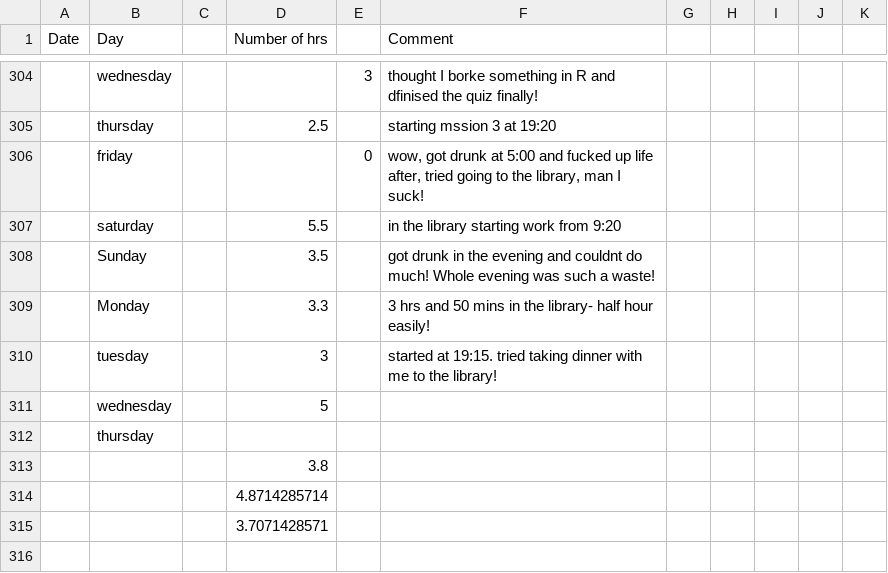
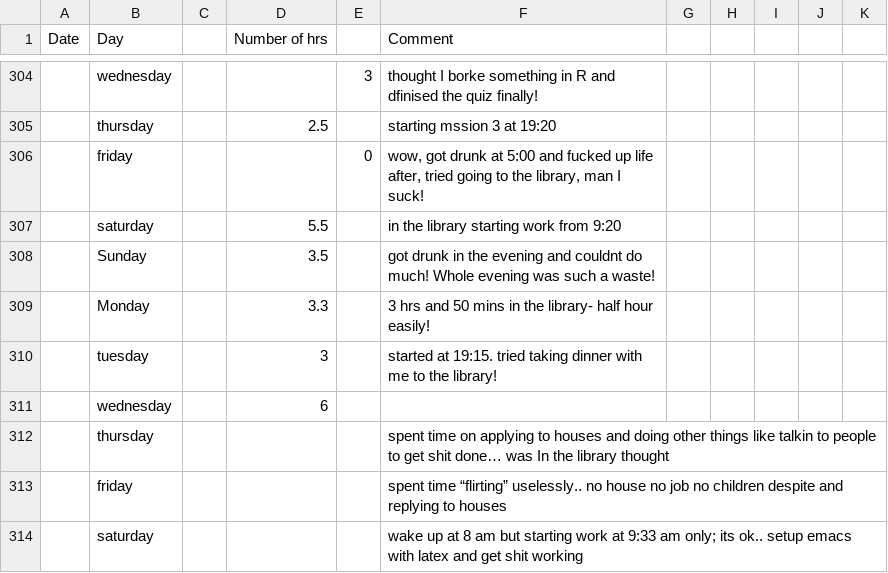
Before and after one commit to agent18/agent18.github.io, a CSV file: _posts/log/life-work.csv, drawn as a sheet; only a part is shown, gaps mark what is left out.

```diff
--- a/_posts/log/life-work.csv
+++ b/_posts/log/life-work.csv
@@ -310,6 +310,5 @@ Date,Day,,Number of hrs,,Comment,,,,,
 ,tuesday,,3,,started at 19:15. tried taking dinner with me to the library!,,,,,
-,wednesday,,5,,,,,,,
-,thursday,,,,,,,,,
-,,,3.8,,,,,,,
-,,,4.8714285714,,,,,,,
-,,,3.7071428571,,,,,,,
+,wednesday,,6,,,,,,,
+,thursday,,,,spent time on applying to houses and doing other things like talkin to people to get shit done… was In the library thought,,,,,
+,friday,,,,spent time “flirting” uselessly.. no house no job no children despite and replying to houses,,,,,
+,saturday,,,,wake up at 8 am but starting work at 9:33 am only; its ok.. setup emacs with latex and get shit working,,,,,
```
Also changed, not shown: 2 other files.
